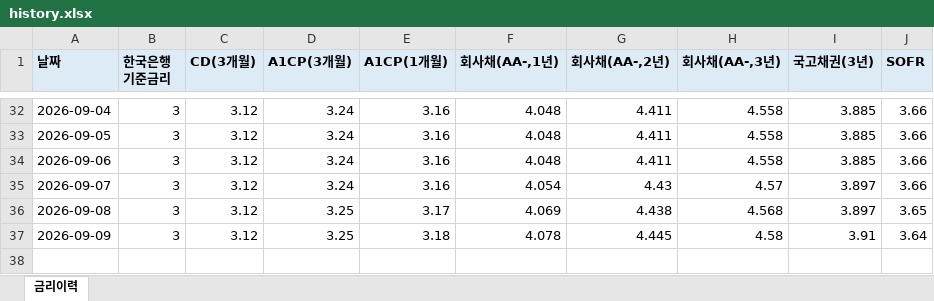
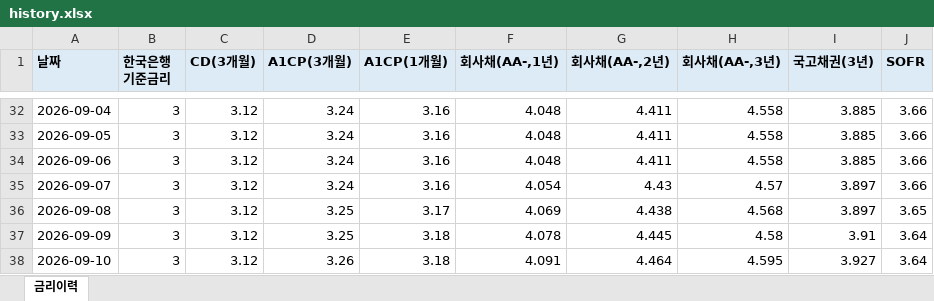
Before and after one commit to hanwha31020-bot/ratehisc, an Excel workbook: docs/data/history.xlsx, sheet 금리이력, drawn as a sheet; only a part is shown, gaps mark what is left out; values as stored, in another font and other column widths than the file's, no borders; the diff names each change by its address in the sheet, - before the commit and + after, or states it on an @@ line.

```diff
--- a/docs/data/history.xlsx (sheet 금리이력)
+++ b/docs/data/history.xlsx (sheet 금리이력)
+row 38: 2026-09-10 | 3 | 3.12 | 3.26 | 3.18 | 4.091 | 4.464 | 4.595 | 3.927 | 3.64
```
Also changed, not shown: 1 other file.
